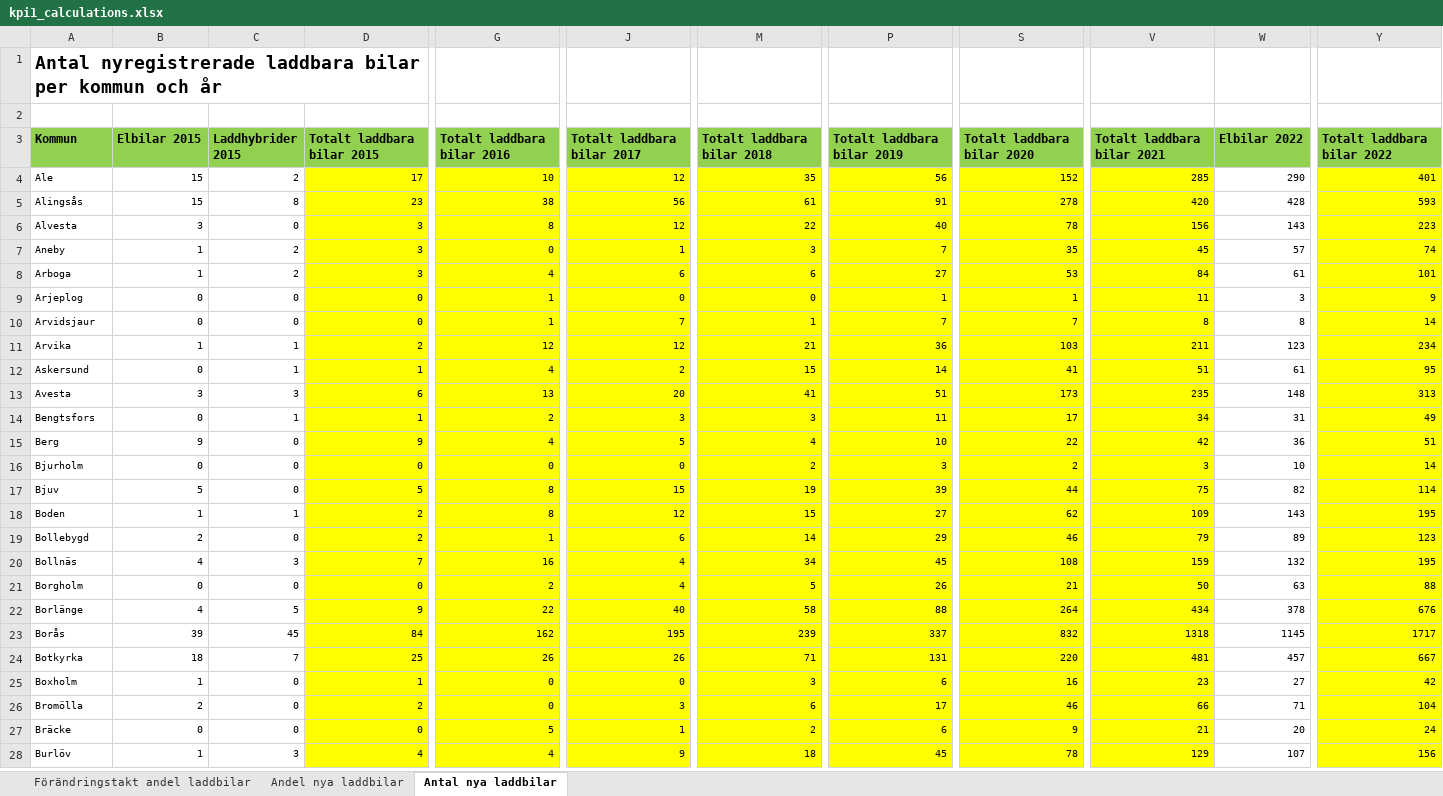
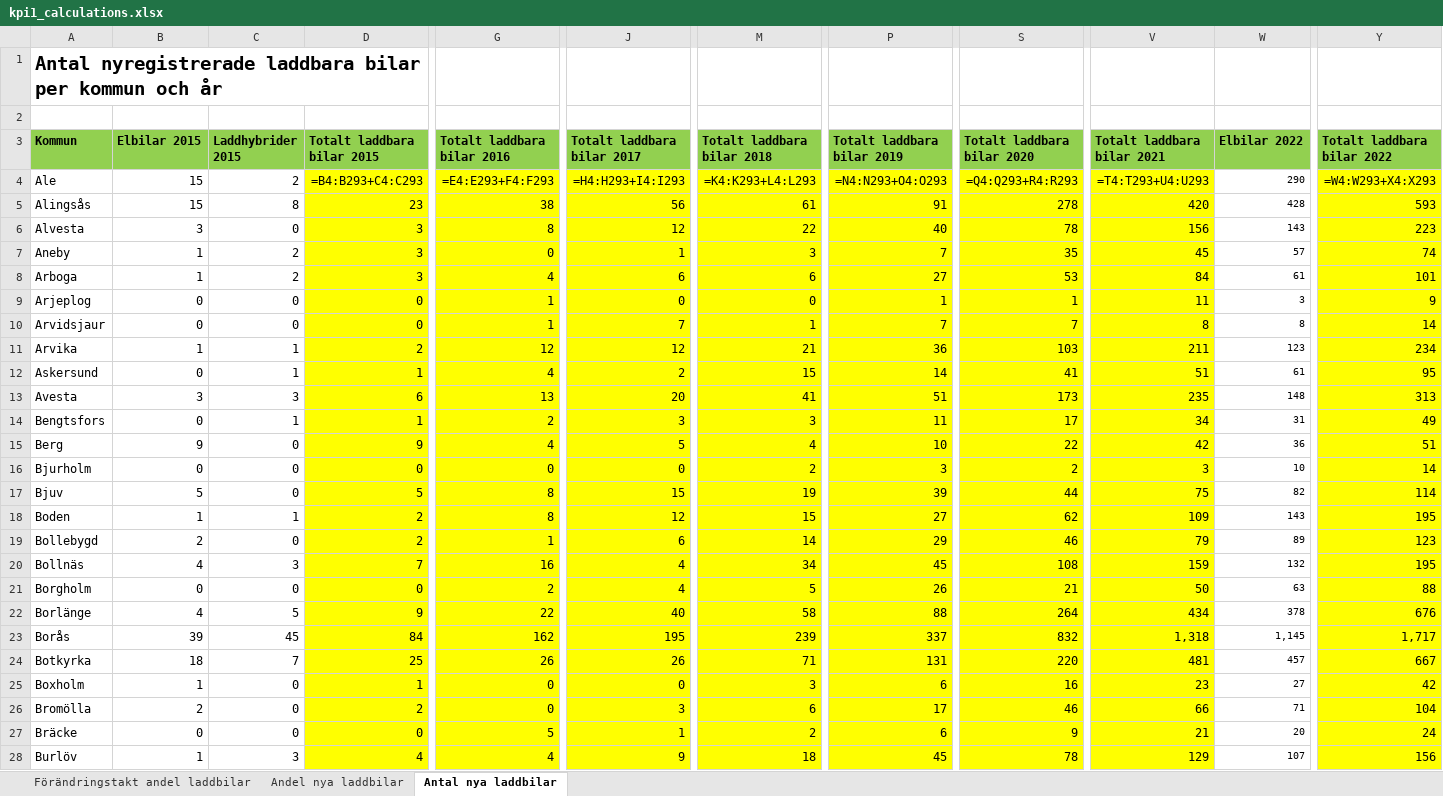
Before and after one commit to Klimatbyran/klimatkollen, an Excel workbook: data/solutions/cars/sources/kpi1_calculations.xlsx, sheet Antal nya laddbilar, drawn as a sheet; only a part is shown, gaps mark what is left out; values as stored, in another font and other column widths than the file's, no borders; formulas without a stored value are shown as written; the diff covers the shown part only; the diff names each change by its address in the sheet, - before the commit and + after, or states it on an @@ line.

```diff
--- a/data/solutions/cars/sources/kpi1_calculations.xlsx (sheet Antal nya laddbilar)
+++ b/data/solutions/cars/sources/kpi1_calculations.xlsx (sheet Antal nya laddbilar)
@@ A1 text size: larger @@
@@ A4:P28 text size: larger @@
-D4 (Totalt laddbara bilar 2015): 17
+D4 (Totalt laddbara bilar 2015): =B4:B293+C4:C293
-G4 (Totalt laddbara bilar 2016): 10
+G4 (Totalt laddbara bilar 2016): =E4:E293+F4:F293
-J4 (Totalt laddbara bilar 2017): 12
+J4 (Totalt laddbara bilar 2017): =H4:H293+I4:I293
-M4 (Totalt laddbara bilar 2018): 35
+M4 (Totalt laddbara bilar 2018): =K4:K293+L4:L293
-P4 (Totalt laddbara bilar 2019): 56
+P4 (Totalt laddbara bilar 2019): =N4:N293+O4:O293
-S4 (Totalt laddbara bilar 2020): 152
+S4 (Totalt laddbara bilar 2020): =Q4:Q293+R4:R293
@@ S4:S28 text size: larger @@
-V4 (Totalt laddbara bilar 2021): 285
+V4 (Totalt laddbara bilar 2021): =T4:T293+U4:U293
@@ V4:V28 text size: larger @@
-Y4 (Totalt laddbara bilar 2022): 401
+Y4 (Totalt laddbara bilar 2022): =W4:W293+X4:X293
@@ Y4:Y28 text size: larger @@
-V23 (Totalt laddbara bilar 2021): 1318
+V23 (Totalt laddbara bilar 2021): 1,318
-W23 (Elbilar 2022): 1145
+W23 (Elbilar 2022): 1,145
-Y23 (Totalt laddbara bilar 2022): 1717
+Y23 (Totalt laddbara bilar 2022): 1,717
```
Also changed, not shown: 1 added row, 1 removed row, 161 edited cells and cell formats elsewhere in this sheet, sheet Andel nya laddbilar, sheet Förändringstakt andel laddbilar, 9 other files.
